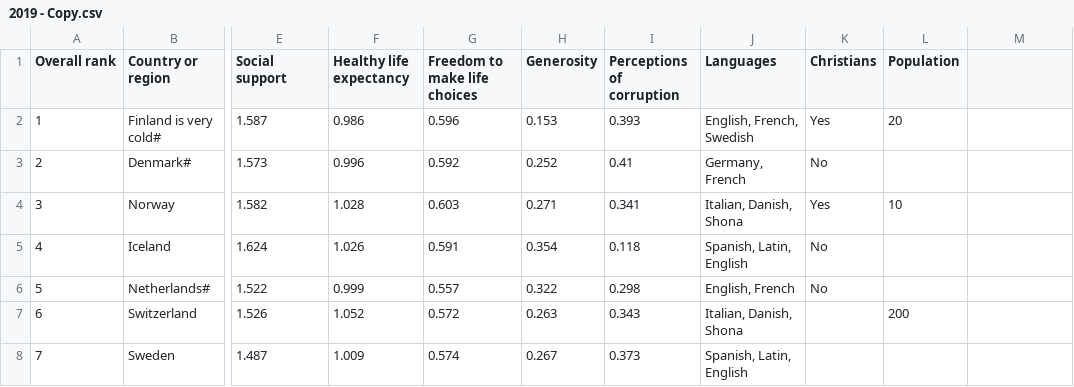
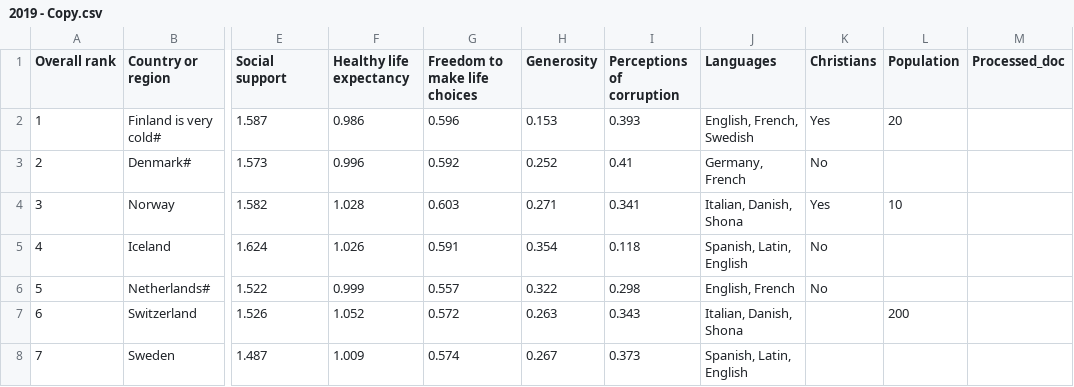
Before and after one commit to NSNCareers/DataScience, a CSV file: Dir_Pandas/2019 - Copy.csv, drawn as a sheet; only a part is shown, gaps mark what is left out; the diff names each change by its address in the sheet, - before the commit and + after, or states it on an @@ line.

```diff
--- a/Dir_Pandas/2019 - Copy.csv
+++ b/Dir_Pandas/2019 - Copy.csv
-M1: (empty)
+M1: Processed_doc
```
Also changed, not shown: 1 other file.
